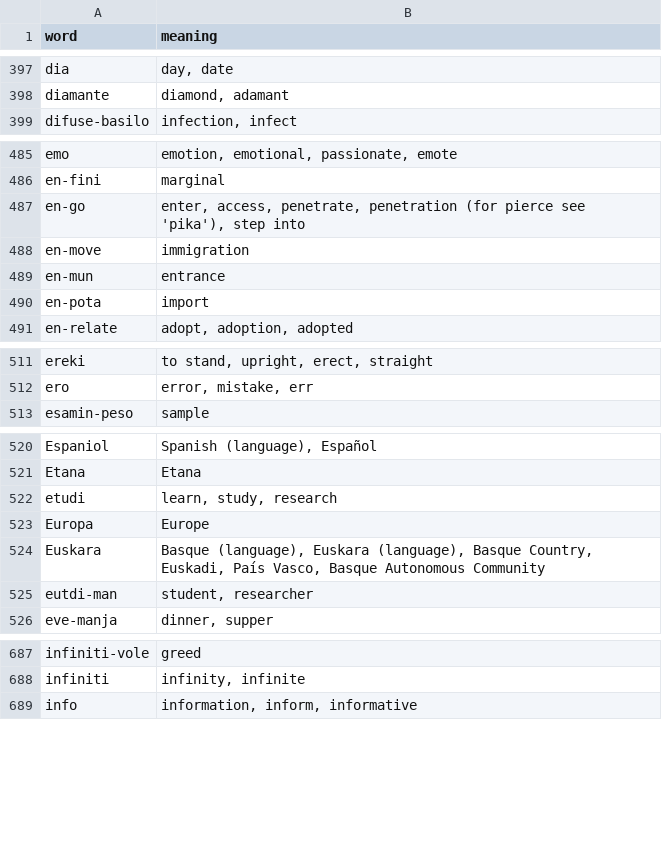
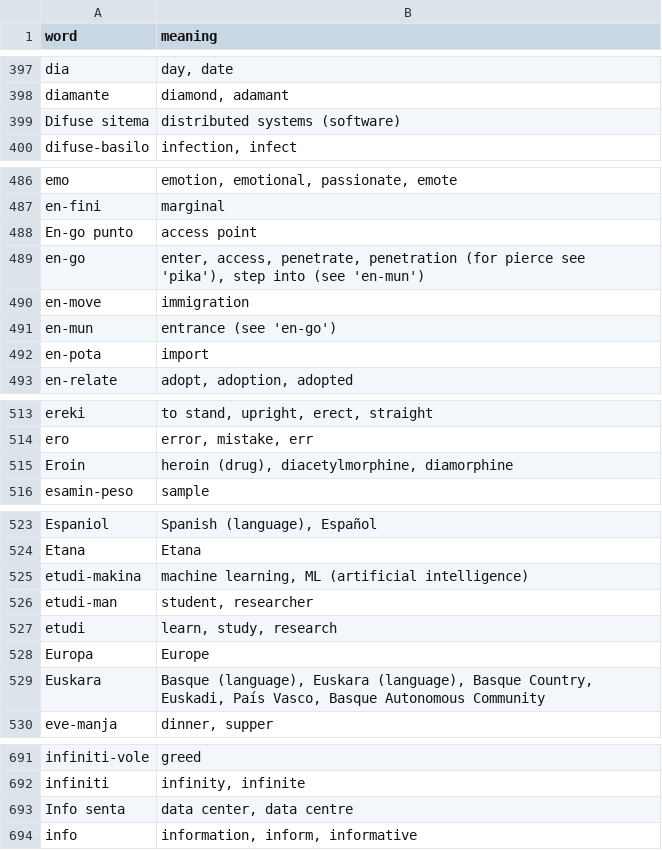
Before and after one commit to jProgr/buku-name, a CSV file: src/data/mini_dictionary.csv, drawn as a sheet; only a part is shown, gaps mark what is left out; the diff covers the shown part only.

Commit message:
Update dictionary

```diff
--- a/src/data/mini_dictionary.csv
+++ b/src/data/mini_dictionary.csv
@@ -398,2 +398,3 @@ dia;day, date
 diamante;diamond, adamant
+Difuse sitema;distributed systems (software)
 difuse-basilo;infection, infect
@@ -486,5 +487,6 @@ emo;emotion, emotional, passionate, emote
 en-fini;marginal
-en-go;enter, access, penetrate, penetration (for pierce see 'pika'), step into
+En-go punto;access point
+en-go;enter, access, penetrate, penetration (for pierce see 'pika'), step into (see 'en-mun')
 en-move;immigration
-en-mun;entrance
+en-mun;entrance (see 'en-go')
 en-pota;import
@@ -512,2 +514,3 @@ ereki;to stand, upright, erect, straight
 ero;error, mistake, err
+Eroin;heroin (drug), diacetylmorphine, diamorphine
 esamin-peso;sample
@@ -521,2 +524,4 @@ Espaniol;Spanish (language), Español
 Etana;Etana
+etudi-makina;machine learning, ML (artificial intelligence)
+etudi-man;student, researcher
 etudi;learn, study, research
@@ -524,3 +529,2 @@ Europa;Europe
 Euskara;Basque (language), Euskara (language), Basque Country, Euskadi, País Vasco, Basque Autonomous Community
-eutdi-man;student, researcher
 eve-manja;dinner, supper
@@ -688,2 +692,3 @@ infiniti-vole;greed
 infiniti;infinity, infinite
+Info senta;data center, data centre
 info;information, inform, informative
```
Also changed, not shown: 8 added rows and 1 edited cell elsewhere in this file.
